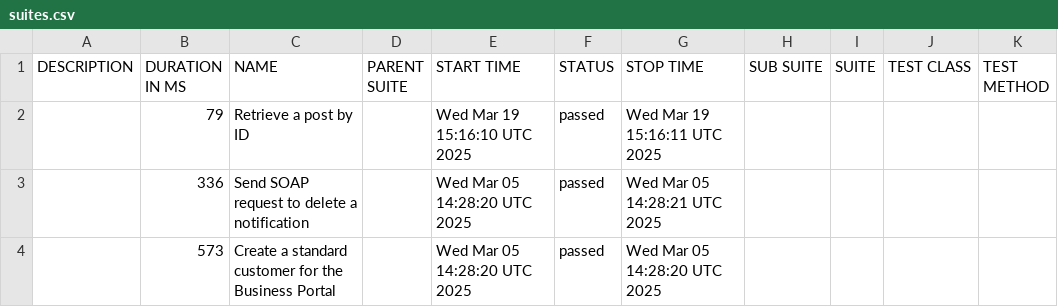
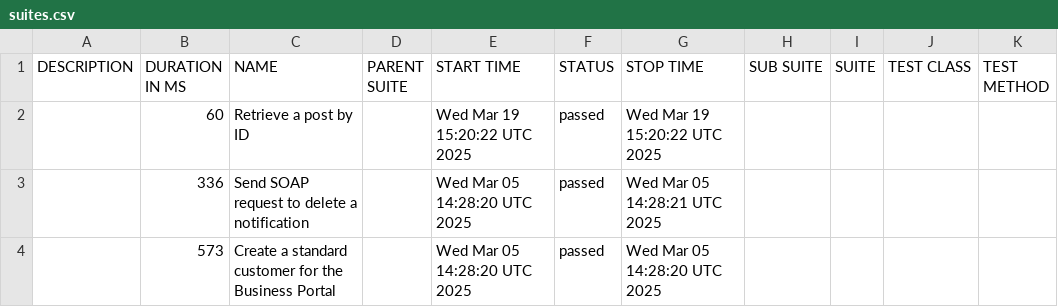
Before and after one commit to dhomi/pytest-bdd-playwright, a CSV file: data/suites.csv, drawn as a sheet.

```diff
--- a/data/suites.csv
+++ b/data/suites.csv
@@ -1,3 +1,3 @@
 "DESCRIPTION","DURATION IN MS","NAME","PARENT SUITE","START TIME","STATUS","STOP TIME","SUB SUITE","SUITE","TEST CLASS","TEST METHOD"
-"","79","Retrieve a post by ID","","Wed Mar 19 15:16:10 UTC 2025","passed","Wed Mar 19 15:16:11 UTC 2025","","","",""
+"","60","Retrieve a post by ID","","Wed Mar 19 15:20:22 UTC 2025","passed","Wed Mar 19 15:20:22 UTC 2025","","","",""
 "","336","Send SOAP request to delete a notification","","Wed Mar 05 14:28:20 UTC 2025","passed","Wed Mar 05 14:28:21 UTC 2025","","","",""
```
Also changed, not shown: 34 other files.
